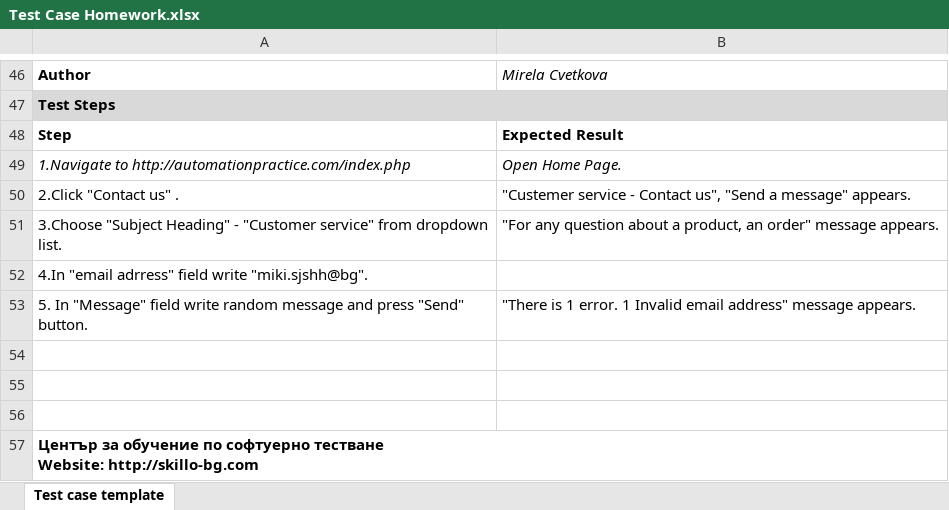
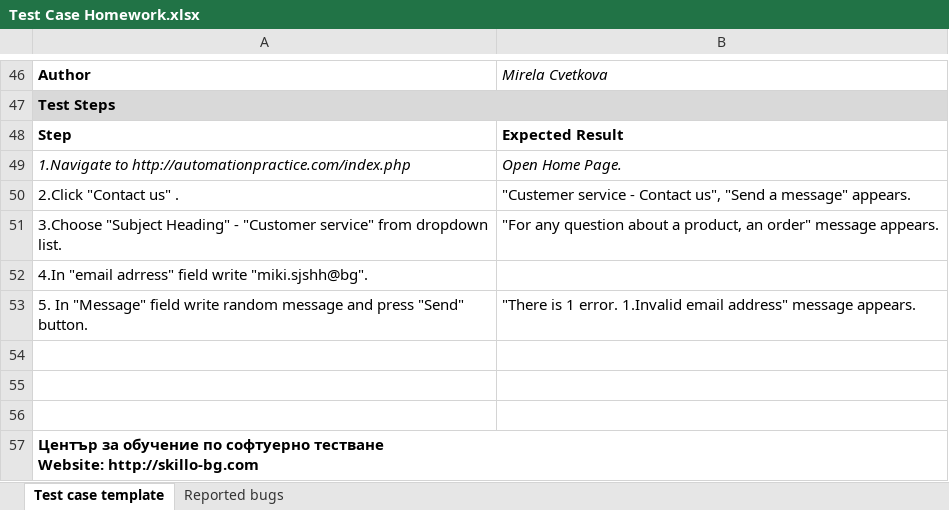
Before and after one commit to naskog/softwaretesting1008, an Excel workbook: MirelaCvetkova/lesson5/Test Case Homework.xlsx, sheet Test case template, drawn as a sheet; only a part is shown, gaps mark what is left out; values as stored, in another font and other column widths than the file's, no borders; charts and pictures not drawn; the diff covers the shown part only; the diff names each change by its address in the sheet, - before the commit and + after, or states it on an @@ line.

Commit message:
Added new test cases

```diff
--- a/MirelaCvetkova/lesson5/Test Case Homework.xlsx (sheet Test case template)
+++ b/MirelaCvetkova/lesson5/Test Case Homework.xlsx (sheet Test case template)
+sheet tab: Reported bugs
-B53: …1 error. 1 Invalid email address"…
+B53: …1 error. 1.Invalid email address"…
```
Also changed, not shown: 102 added rows elsewhere in this sheet.
